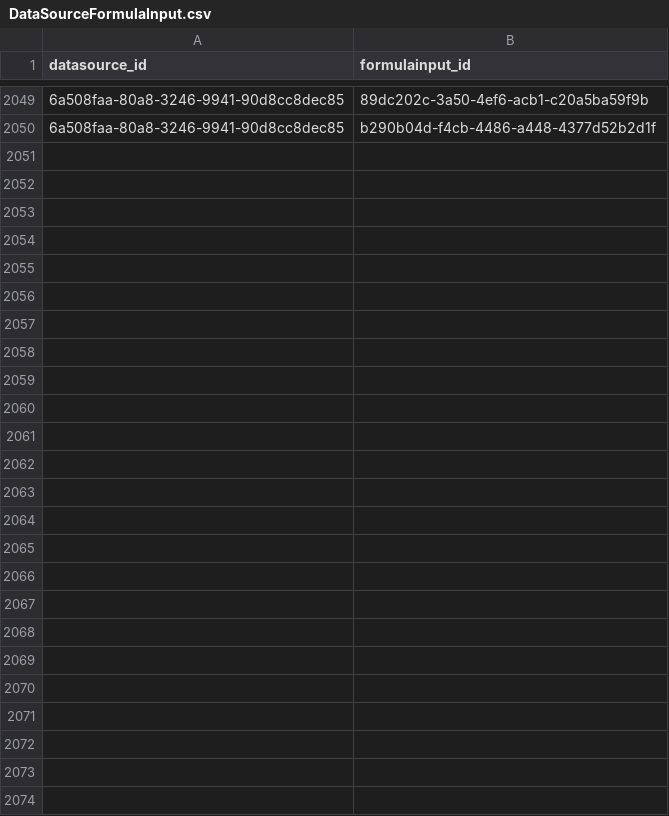
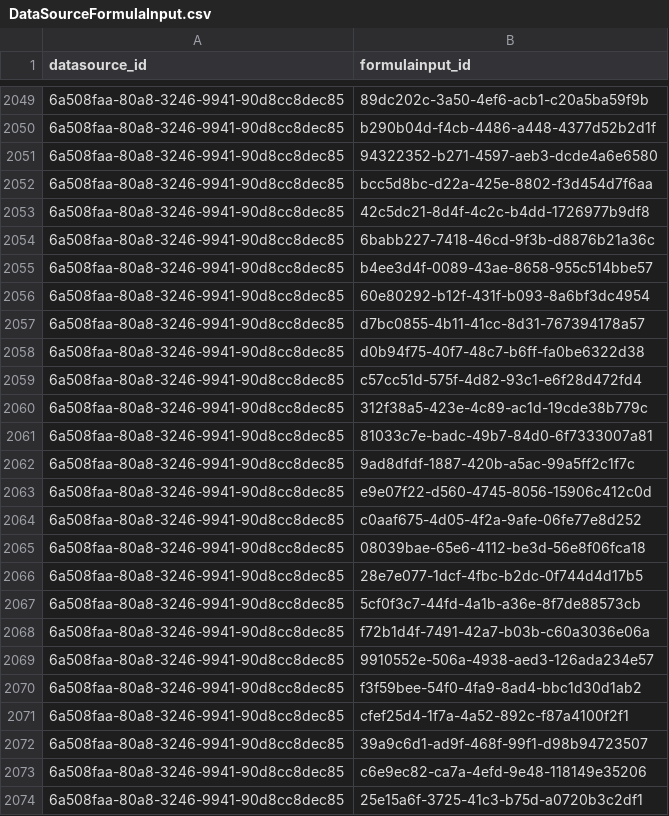
Before and after one commit to Open-Earth-Foundation/CityCatalyst, a CSV file: app/seed-data/formula_values/data_processed/EFDB_2006_IPCC_guidelines/DataSourceFormulaInput.csv, drawn as a sheet; only a part is shown, gaps mark what is left out; the diff names each change by its address in the sheet, - before the commit and + after, or states it on an @@ line.

```diff
--- a/app/seed-data/formula_values/data_processed/EFDB_2006_IPCC_guidelines/DataSourceFormulaInput.csv
+++ b/app/seed-data/formula_values/data_processed/EFDB_2006_IPCC_guidelines/DataSourceFormulaInput.csv
+row 2051: 6a508faa-80a8-3246-9941-90d8cc8dec85 | 94322352-b271-4597-aeb3-dcde4a6e6580
+row 2052: 6a508faa-80a8-3246-9941-90d8cc8dec85 | bcc5d8bc-d22a-425e-8802-f3d454d7f6aa
+row 2053: 6a508faa-80a8-3246-9941-90d8cc8dec85 | 42c5dc21-8d4f-4c2c-b4dd-1726977b9df8
+row 2054: 6a508faa-80a8-3246-9941-90d8cc8dec85 | 6babb227-7418-46cd-9f3b-d8876b21a36c
+row 2055: 6a508faa-80a8-3246-9941-90d8cc8dec85 | b4ee3d4f-0089-43ae-8658-955c514bbe57
+row 2056: 6a508faa-80a8-3246-9941-90d8cc8dec85 | 60e80292-b12f-431f-b093-8a6bf3dc4954
+row 2057: 6a508faa-80a8-3246-9941-90d8cc8dec85 | d7bc0855-4b11-41cc-8d31-767394178a57
+row 2058: 6a508faa-80a8-3246-9941-90d8cc8dec85 | d0b94f75-40f7-48c7-b6ff-fa0be6322d38
+row 2059: 6a508faa-80a8-3246-9941-90d8cc8dec85 | c57cc51d-575f-4d82-93c1-e6f28d472fd4
+row 2060: 6a508faa-80a8-3246-9941-90d8cc8dec85 | 312f38a5-423e-4c89-ac1d-19cde38b779c
+row 2061: 6a508faa-80a8-3246-9941-90d8cc8dec85 | 81033c7e-badc-49b7-84d0-6f7333007a81
+row 2062: 6a508faa-80a8-3246-9941-90d8cc8dec85 | 9ad8dfdf-1887-420b-a5ac-99a5ff2c1f7c
+row 2063: 6a508faa-80a8-3246-9941-90d8cc8dec85 | e9e07f22-d560-4745-8056-15906c412c0d
+row 2064: 6a508faa-80a8-3246-9941-90d8cc8dec85 | c0aaf675-4d05-4f2a-9afe-06fe77e8d252
+row 2065: 6a508faa-80a8-3246-9941-90d8cc8dec85 | 08039bae-65e6-4112-be3d-56e8f06fca18
+row 2066: 6a508faa-80a8-3246-9941-90d8cc8dec85 | 28e7e077-1dcf-4fbc-b2dc-0f744d4d17b5
+row 2067: 6a508faa-80a8-3246-9941-90d8cc8dec85 | 5cf0f3c7-44fd-4a1b-a36e-8f7de88573cb
+row 2068: 6a508faa-80a8-3246-9941-90d8cc8dec85 | f72b1d4f-7491-42a7-b03b-c60a3036e06a
+row 2069: 6a508faa-80a8-3246-9941-90d8cc8dec85 | 9910552e-506a-4938-aed3-126ada234e57
+row 2070: 6a508faa-80a8-3246-9941-90d8cc8dec85 | f3f59bee-54f0-4fa9-8ad4-bbc1d30d1ab2
+row 2071: 6a508faa-80a8-3246-9941-90d8cc8dec85 | cfef25d4-1f7a-4a52-892c-f87a4100f2f1
+row 2072: 6a508faa-80a8-3246-9941-90d8cc8dec85 | 39a9c6d1-ad9f-468f-99f1-d98b94723507
+row 2073: 6a508faa-80a8-3246-9941-90d8cc8dec85 | c6e9ec82-ca7a-4efd-9e48-118149e35206
+row 2074: 6a508faa-80a8-3246-9941-90d8cc8dec85 | 25e15a6f-3725-41c3-b75d-a0720b3c2df1
```
Also changed, not shown: 1 other file.
